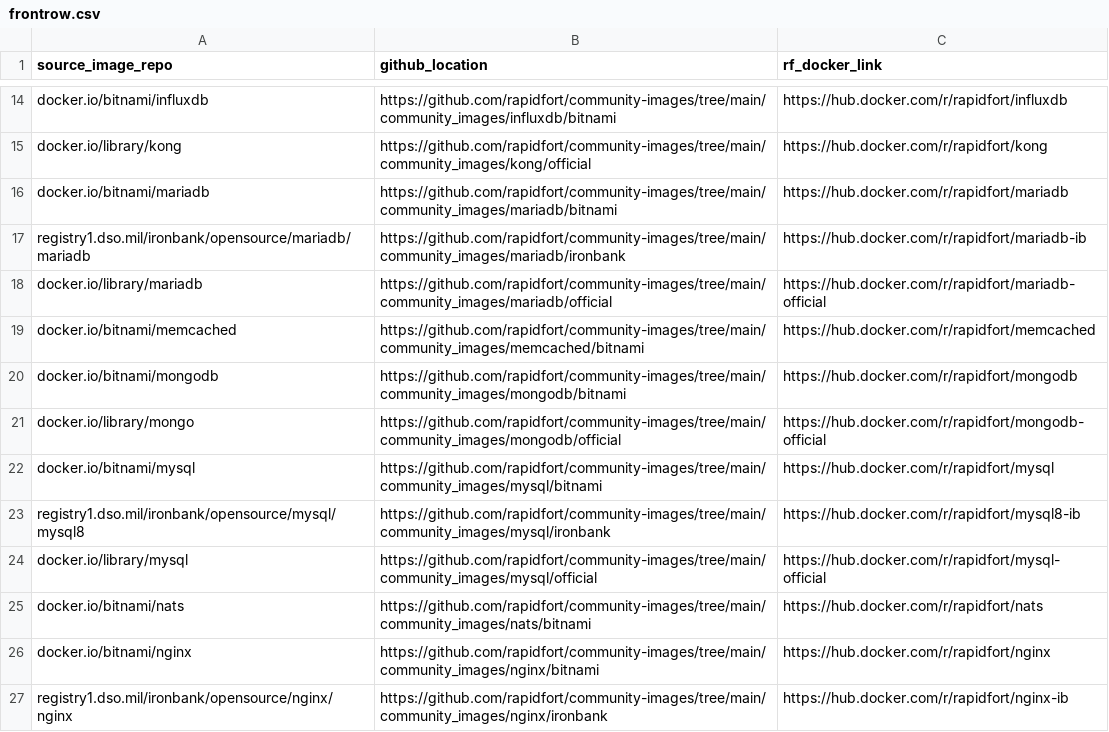
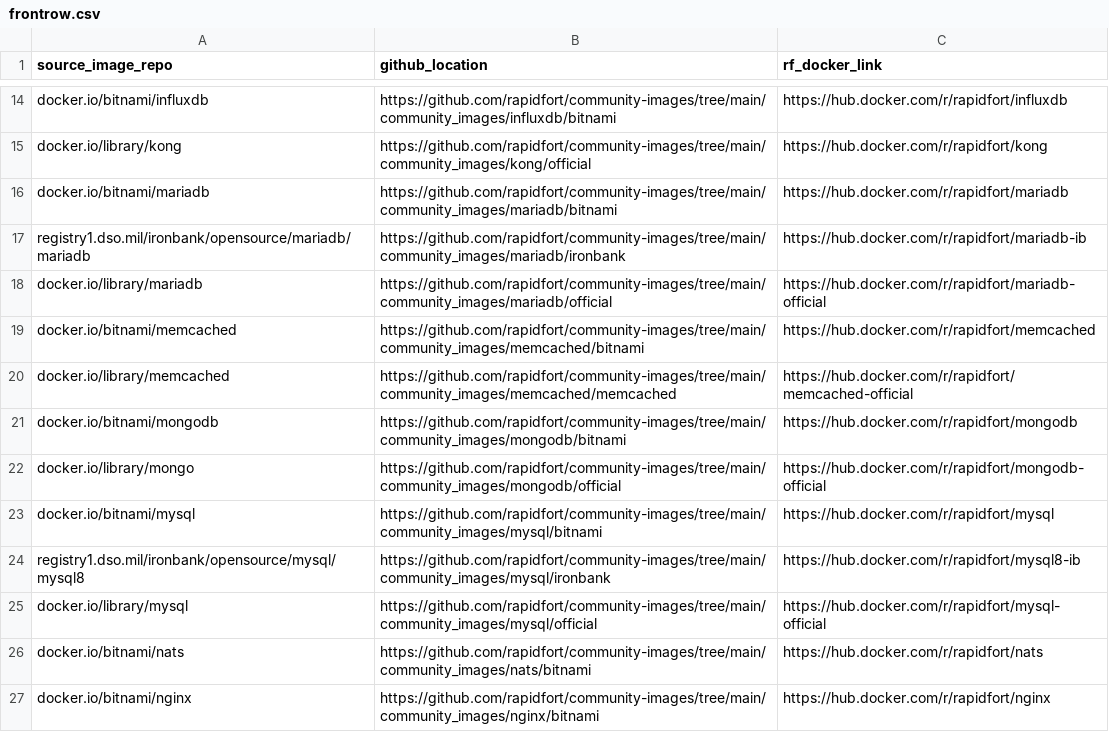
Before and after one commit to SaarthakMarkandey/community-images, a CSV file: frontrow.csv, drawn as a sheet; only a part is shown, gaps mark what is left out; the shorter side is filled out with more unchanged rows.

Commit message:
Memcached official ddooley (#212)
* adding memcached

Signed-off-by: davidd <davidd@rapidfort.com>

* adding generated files

Signed-off-by: davidd <davidd@rapidfort.com>

* fix memchached image

Signed-off-by: davidd <davidd@rapidfort.com>
Co-authored-by: davidd <davidd@rapidfort.com>
Co-authored-by: Vinod Gupta <vinod@rapidfort.com>

```diff
--- a/frontrow.csv
+++ b/frontrow.csv
@@ -19,2 +19,3 @@ docker.io/library/mariadb,https://github.com/rapidfort/community-images/tree/mai
 docker.io/bitnami/memcached,https://github.com/rapidfort/community-images/tree/main/community_images/memcached/bitnami,https://hub.docker.com/r/rapidfort/memcached
+docker.io/library/memcached,https://github.com/rapidfort/community-images/tree/main/community_images/memcached/memcached,https://hub.docker.com/r/rapidfort/memcached-official
 docker.io/bitnami/mongodb,https://github.com/rapidfort/community-images/tree/main/community_images/mongodb/bitnami,https://hub.docker.com/r/rapidfort/mongodb
```
Also changed, not shown: 14 other files.
